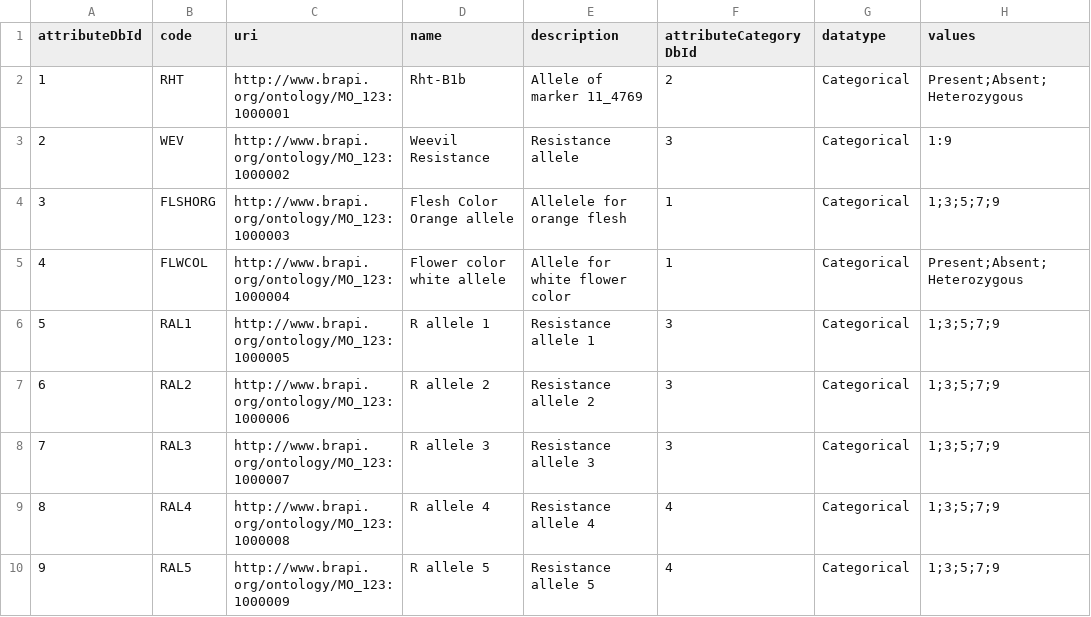
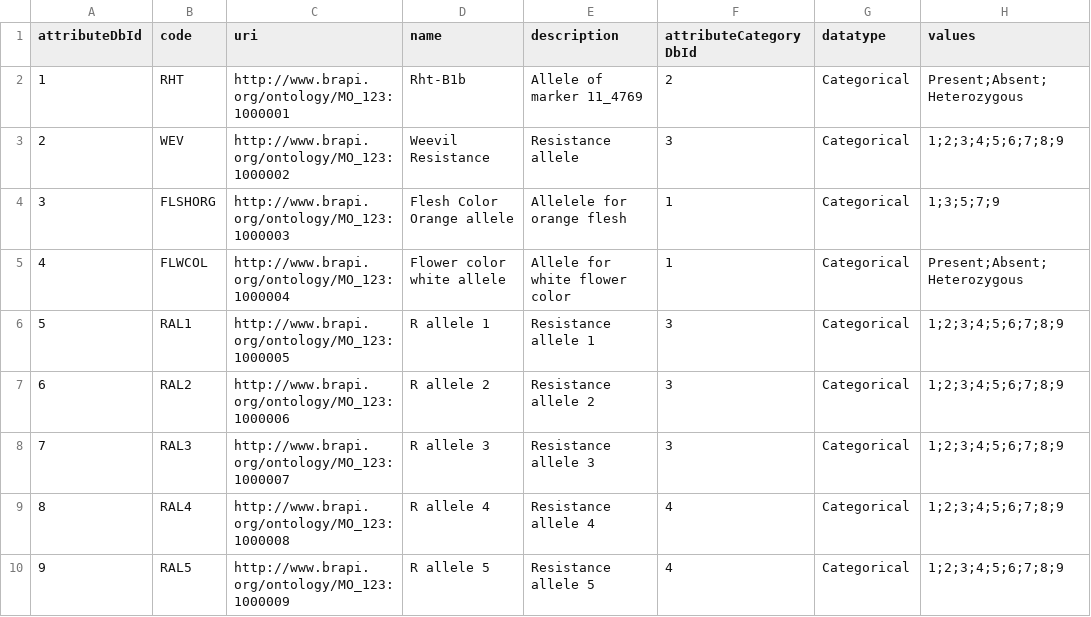
Before and after one commit to CIP-RIU/brapiTS, a CSV file: inst/apps/brapi/model/attributes.csv, drawn as a sheet.

```diff
--- a/inst/apps/brapi/model/attributes.csv
+++ b/inst/apps/brapi/model/attributes.csv
@@ -2,9 +2,9 @@ attributeDbId,code,uri,name,description,attributeCategoryDbId,datatype,values
 1,RHT,http://www.brapi.org/ontology/MO_123:1000001,Rht-B1b,Allele of marker 11_4769,2,Categorical,Present;Absent;Heterozygous
-2,WEV,http://www.brapi.org/ontology/MO_123:1000002,Weevil Resistance,Resistance allele,3,Categorical,1:9
+2,WEV,http://www.brapi.org/ontology/MO_123:1000002,Weevil Resistance,Resistance allele,3,Categorical,1;2;3;4;5;6;7;8;9
 3,FLSHORG,http://www.brapi.org/ontology/MO_123:1000003,Flesh Color Orange allele,Allelele for orange flesh,1,Categorical,1;3;5;7;9
 4,FLWCOL,http://www.brapi.org/ontology/MO_123:1000004,Flower color white allele,Allele for white flower color,1,Categorical,Present;Absent;Heterozygous
-5,RAL1,http://www.brapi.org/ontology/MO_123:1000005,R allele 1,Resistance allele 1,3,Categorical,1;3;5;7;9
-6,RAL2,http://www.brapi.org/ontology/MO_123:1000006,R allele 2,Resistance allele 2,3,Categorical,1;3;5;7;9
-7,RAL3,http://www.brapi.org/ontology/MO_123:1000007,R allele 3,Resistance allele 3,3,Categorical,1;3;5;7;9
-8,RAL4,http://www.brapi.org/ontology/MO_123:1000008,R allele 4,Resistance allele 4,4,Categorical,1;3;5;7;9
-9,RAL5,http://www.brapi.org/ontology/MO_123:1000009,R allele 5,Resistance allele 5,4,Categorical,1;3;5;7;9
+5,RAL1,http://www.brapi.org/ontology/MO_123:1000005,R allele 1,Resistance allele 1,3,Categorical,1;2;3;4;5;6;7;8;9
+6,RAL2,http://www.brapi.org/ontology/MO_123:1000006,R allele 2,Resistance allele 2,3,Categorical,1;2;3;4;5;6;7;8;9
+7,RAL3,http://www.brapi.org/ontology/MO_123:1000007,R allele 3,Resistance allele 3,3,Categorical,1;2;3;4;5;6;7;8;9
+8,RAL4,http://www.brapi.org/ontology/MO_123:1000008,R allele 4,Resistance allele 4,4,Categorical,1;2;3;4;5;6;7;8;9
+9,RAL5,http://www.brapi.org/ontology/MO_123:1000009,R allele 5,Resistance allele 5,4,Categorical,1;2;3;4;5;6;7;8;9
```
Also changed, not shown: inst/apps/brapi/data/contacts.csv, inst/apps/brapi/model/germplasm-search.csv, 16 other files.
